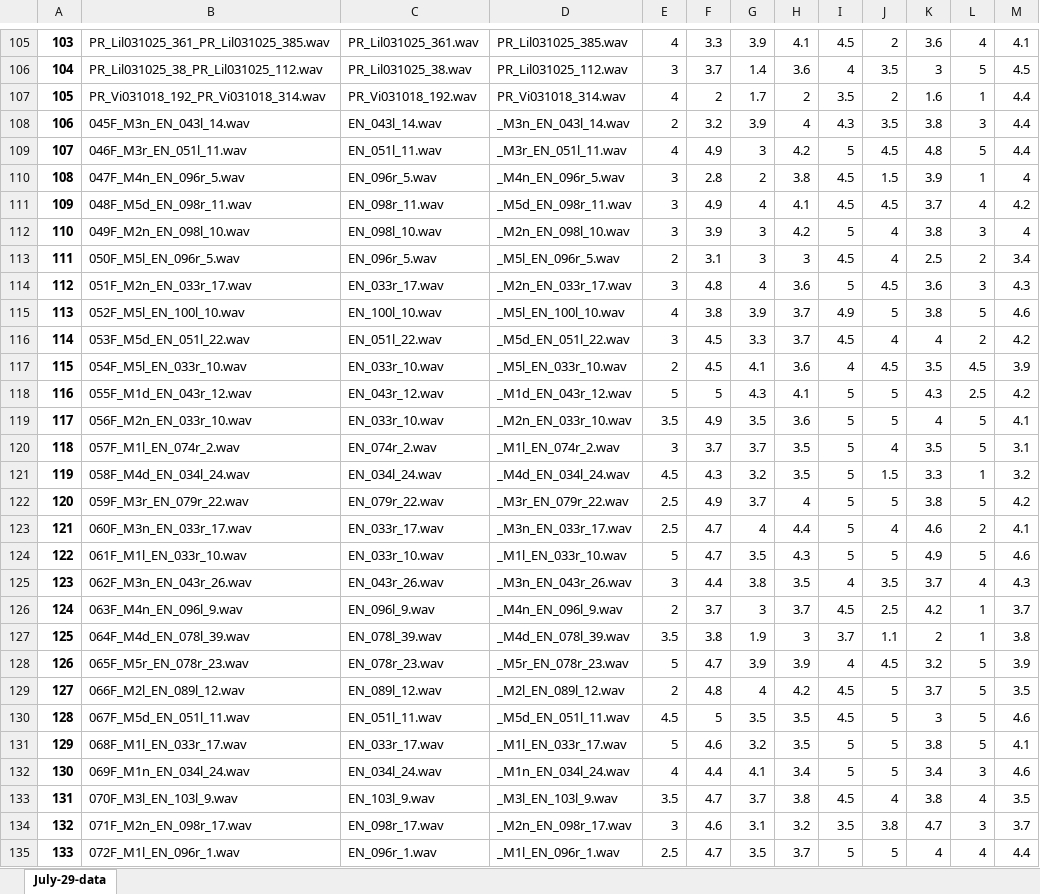
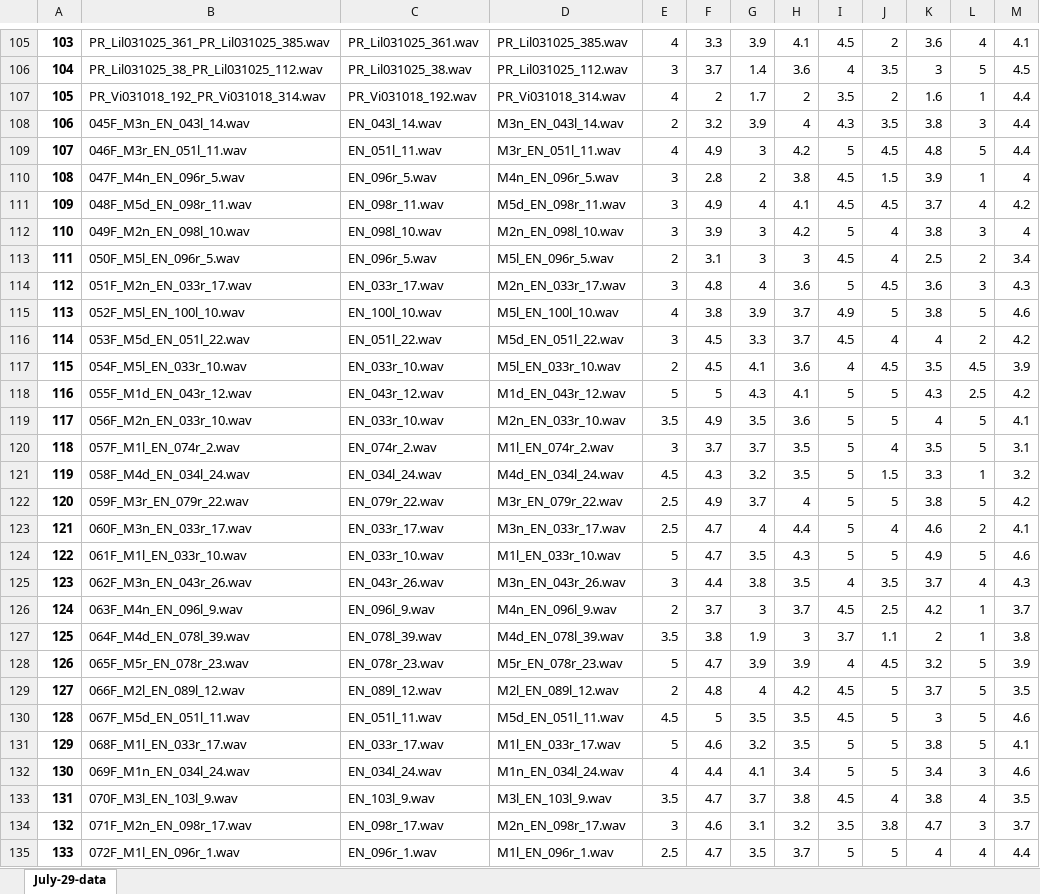
Before and after one commit to divettemarco/PragSim, an Excel workbook: judgment-data/EN-judgment-data-session1.xlsx, sheet July-29-data, drawn as a sheet; only a part is shown, gaps mark what is left out; values as stored, in another font and other column widths than the file's, no borders; the diff covers the shown part only; the diff names each change by its address in the sheet, - before the commit and + after, or states it on an @@ line.

```diff
--- a/judgment-data/EN-judgment-data-session1.xlsx (sheet July-29-data)
+++ b/judgment-data/EN-judgment-data-session1.xlsx (sheet July-29-data)
-D108: _M3n_EN_043l_14.wav
+D108: M3n_EN_043l_14.wav
-D109: _M3r_EN_051l_11.wav
+D109: M3r_EN_051l_11.wav
-D110: _M4n_EN_096r_5.wav
+D110: M4n_EN_096r_5.wav
-D111: _M5d_EN_098r_11.wav
+D111: M5d_EN_098r_11.wav
-D112: _M2n_EN_098l_10.wav
+D112: M2n_EN_098l_10.wav
-D113: _M5l_EN_096r_5.wav
+D113: M5l_EN_096r_5.wav
-D114: _M2n_EN_033r_17.wav
+D114: M2n_EN_033r_17.wav
-D115: _M5l_EN_100l_10.wav
+D115: M5l_EN_100l_10.wav
-D116: _M5d_EN_051l_22.wav
+D116: M5d_EN_051l_22.wav
-D117: _M5l_EN_033r_10.wav
+D117: M5l_EN_033r_10.wav
-D118: _M1d_EN_043r_12.wav
+D118: M1d_EN_043r_12.wav
-D119: _M2n_EN_033r_10.wav
+D119: M2n_EN_033r_10.wav
-D120: _M1l_EN_074r_2.wav
+D120: M1l_EN_074r_2.wav
-D121: _M4d_EN_034l_24.wav
+D121: M4d_EN_034l_24.wav
-D122: _M3r_EN_079r_22.wav
+D122: M3r_EN_079r_22.wav
-D123: _M3n_EN_033r_17.wav
+D123: M3n_EN_033r_17.wav
-D124: _M1l_EN_033r_10.wav
+D124: M1l_EN_033r_10.wav
-D125: _M3n_EN_043r_26.wav
+D125: M3n_EN_043r_26.wav
-D126: _M4n_EN_096l_9.wav
+D126: M4n_EN_096l_9.wav
-D127: _M4d_EN_078l_39.wav
+D127: M4d_EN_078l_39.wav
-D128: _M5r_EN_078r_23.wav
+D128: M5r_EN_078r_23.wav
-D129: _M2l_EN_089l_12.wav
+D129: M2l_EN_089l_12.wav
-D130: _M5d_EN_051l_11.wav
+D130: M5d_EN_051l_11.wav
-D131: _M1l_EN_033r_17.wav
+D131: M1l_EN_033r_17.wav
-D132: _M1n_EN_034l_24.wav
+D132: M1n_EN_034l_24.wav
-D133: _M3l_EN_103l_9.wav
+D133: M3l_EN_103l_9.wav
-D134: _M2n_EN_098r_17.wav
+D134: M2n_EN_098r_17.wav
-D135: _M1l_EN_096r_1.wav
+D135: M1l_EN_096r_1.wav
```
Also changed, not shown: 187 edited cells elsewhere in this sheet, judgment-data/ES-judgment-data.xlsx.
